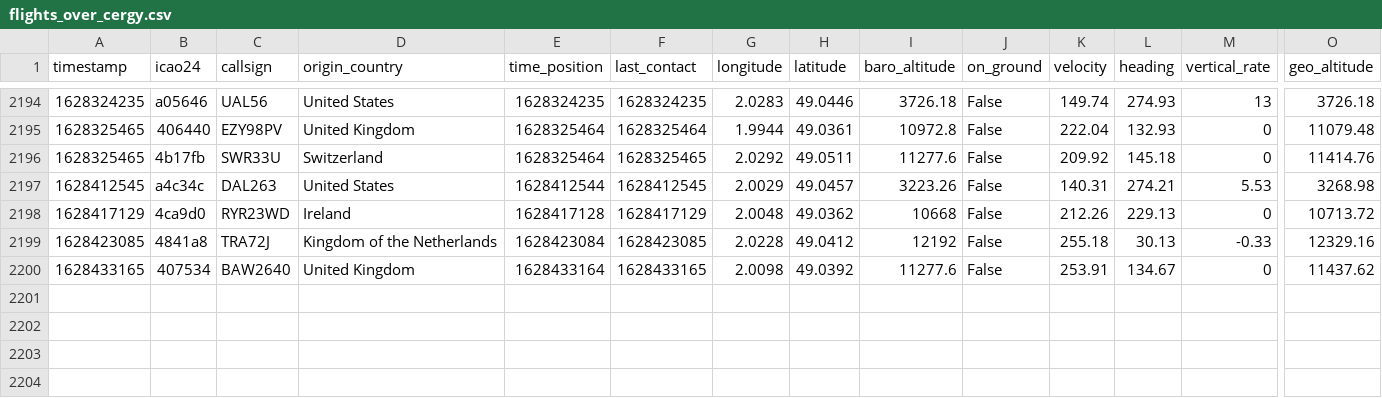
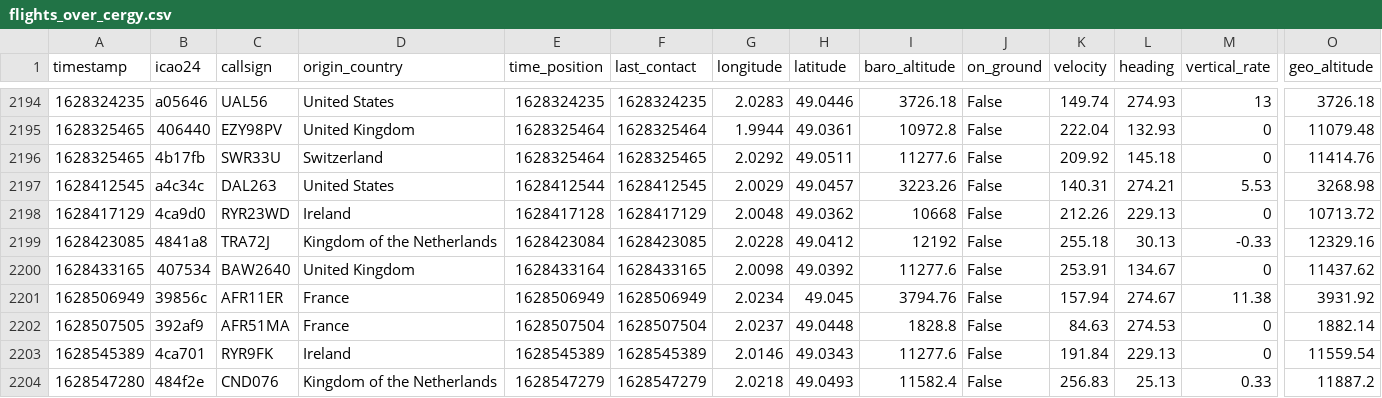
Before and after one commit to Gamma-Software/cergy_flight_radar, a CSV file: flights_over_cergy.csv, drawn as a sheet; only a part is shown, gaps mark what is left out; rows hold the shown columns only; the diff names each change by its address in the sheet, - before the commit and + after, or states it on an @@ line.

Commit message:
Update flight database over cergy

```diff
--- a/flights_over_cergy.csv
+++ b/flights_over_cergy.csv
+row 2201: 1628506949 | 39856c | AFR11ER | France | 1628506949 | 1628506949 | 2.0234 | 49.045 | 3794.76 | False | 157.94 | 274.67 | 11.38 | 3931.92
+row 2202: 1628507505 | 392af9 | AFR51MA | France | 1628507504 | 1628507504 | 2.0237 | 49.0448 | 1828.8 | False | 84.63 | 274.53 | 0 | 1882.14
+row 2203: 1628545389 | 4ca701 | RYR9FK | Ireland | 1628545389 | 1628545389 | 2.0146 | 49.0343 | 11277.6 | False | 191.84 | 229.13 | 0 | 11559.54
+row 2204: 1628547280 | 484f2e | CND076 | Kingdom of the Netherlands | 1628547279 | 1628547279 | 2.0218 | 49.0493 | 11582.4 | False | 256.83 | 25.13 | 0.33 | 11887.2
```
